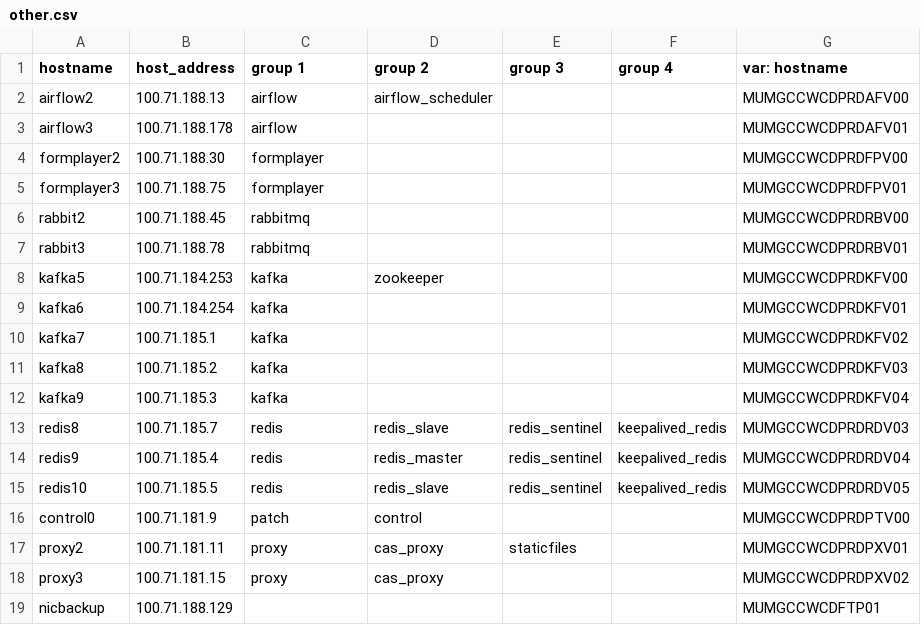
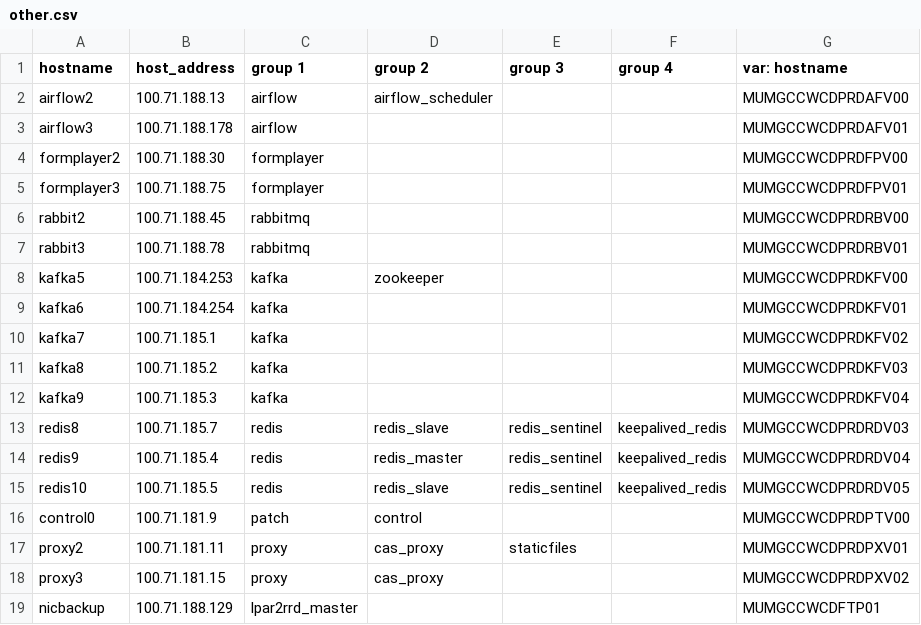
Before and after one commit to dimagi/commcare-cloud, a CSV file: environments/icds-cas/inventory/other.csv, drawn as a sheet; only a part is shown; the diff names each change by its address in the sheet, - before the commit and + after, or states it on an @@ line.

Commit message:
setting lpar2rrd os agent

```diff
--- a/environments/icds-cas/inventory/other.csv
+++ b/environments/icds-cas/inventory/other.csv
-C19 (group 1): (empty)
+C19 (group 1): lpar2rrd_master
```
Also changed, not shown: 3 other files.
